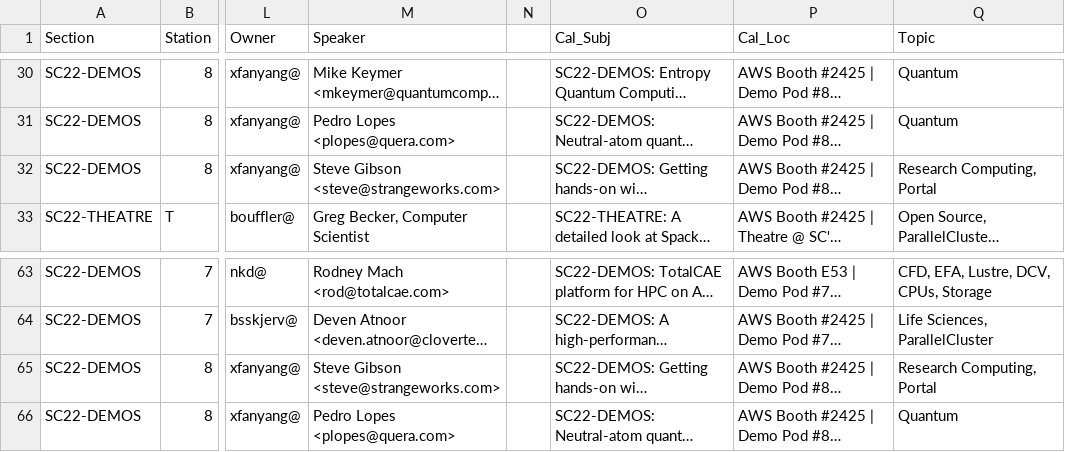
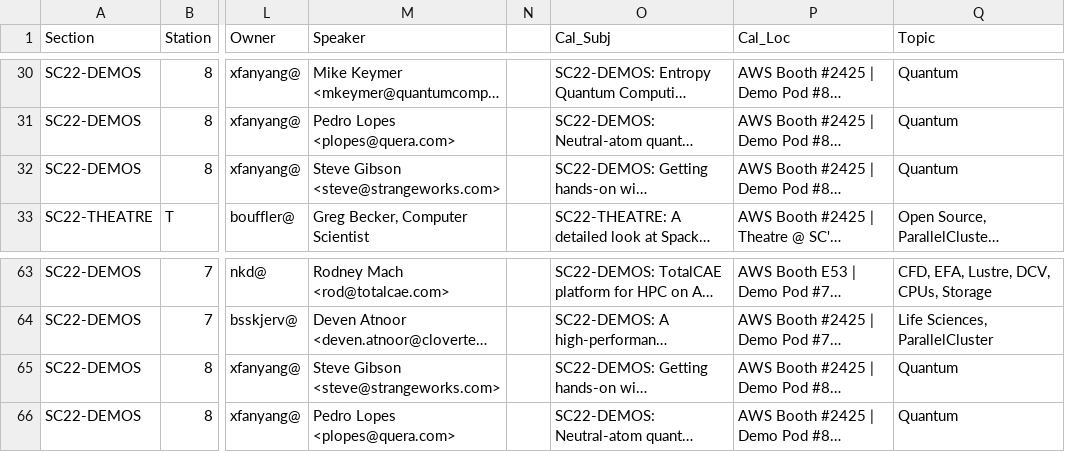
Before and after one commit to hpc-dr/day1hpc.github.io, a CSV file: scripts/sc22schedule.csv, drawn as a sheet; only a part is shown, gaps mark what is left out; long unchanged cells end in …; the diff names each change by its address in the sheet, - before the commit and + after, or states it on an @@ line.

```diff
--- a/scripts/sc22schedule.csv
+++ b/scripts/sc22schedule.csv
-Q32 (Topic): Research Computing, Portal
+Q32 (Topic): Quantum
-Q65 (Topic): Research Computing, Portal
+Q65 (Topic): Quantum
```
Also changed, not shown: 1 other file.
